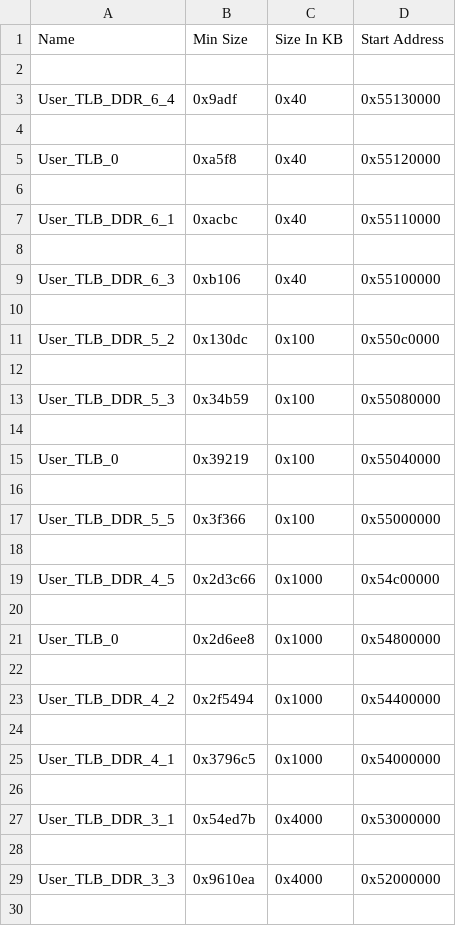
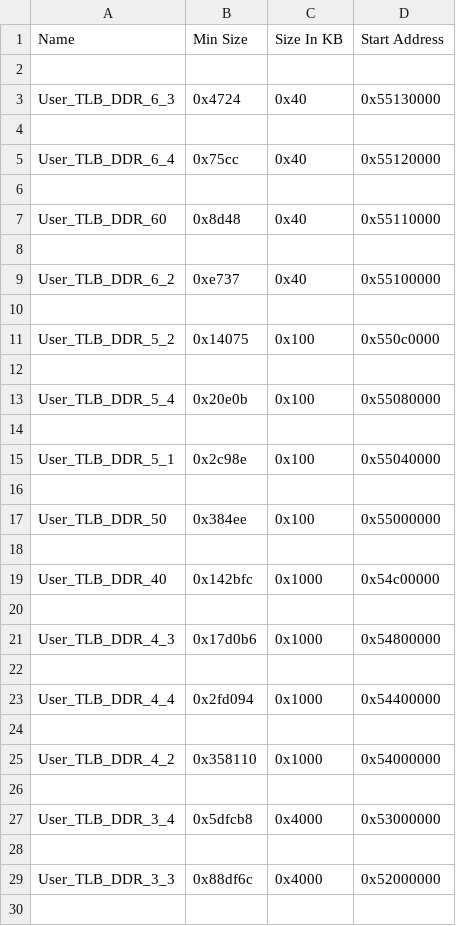
Before and after one commit to abigailfrancis/ALGOR_FNDTN_SW, a CSV file: generated_tlbs_worst_case.csv, drawn as a sheet; only a part is shown; the diff covers the shown part only.

```diff
--- a/generated_tlbs_worst_case.csv
+++ b/generated_tlbs_worst_case.csv
@@ -2,29 +2,29 @@ Name,Min Size,Size In KB,Start Address
 
-User_TLB_DDR_6_4,0x9adf,0x40,0x55130000
+User_TLB_DDR_6_3,0x4724,0x40,0x55130000
 
-User_TLB_0,0xa5f8,0x40,0x55120000
+User_TLB_DDR_6_4,0x75cc,0x40,0x55120000
 
-User_TLB_DDR_6_1,0xacbc,0x40,0x55110000
+User_TLB_DDR_60,0x8d48,0x40,0x55110000
 
-User_TLB_DDR_6_3,0xb106,0x40,0x55100000
+User_TLB_DDR_6_2,0xe737,0x40,0x55100000
 
-User_TLB_DDR_5_2,0x130dc,0x100,0x550c0000
+User_TLB_DDR_5_2,0x14075,0x100,0x550c0000
 
-User_TLB_DDR_5_3,0x34b59,0x100,0x55080000
+User_TLB_DDR_5_4,0x20e0b,0x100,0x55080000
 
-User_TLB_0,0x39219,0x100,0x55040000
+User_TLB_DDR_5_1,0x2c98e,0x100,0x55040000
 
-User_TLB_DDR_5_5,0x3f366,0x100,0x55000000
+User_TLB_DDR_50,0x384ee,0x100,0x55000000
 
-User_TLB_DDR_4_5,0x2d3c66,0x1000,0x54c00000
+User_TLB_DDR_40,0x142bfc,0x1000,0x54c00000
 
-User_TLB_0,0x2d6ee8,0x1000,0x54800000
+User_TLB_DDR_4_3,0x17d0b6,0x1000,0x54800000
 
-User_TLB_DDR_4_2,0x2f5494,0x1000,0x54400000
+User_TLB_DDR_4_4,0x2fd094,0x1000,0x54400000
 
-User_TLB_DDR_4_1,0x3796c5,0x1000,0x54000000
+User_TLB_DDR_4_2,0x358110,0x1000,0x54000000
 
-User_TLB_DDR_3_1,0x54ed7b,0x4000,0x53000000
+User_TLB_DDR_3_4,0x5dfcb8,0x4000,0x53000000
 
-User_TLB_DDR_3_3,0x9610ea,0x4000,0x52000000
+User_TLB_DDR_3_3,0x88df6c,0x4000,0x52000000
 
```
Also changed, not shown: 18 edited cells elsewhere in this file, generated_memory_sections_average_case.csv, generated_memory_sections_best_case.csv, 4 other files.
